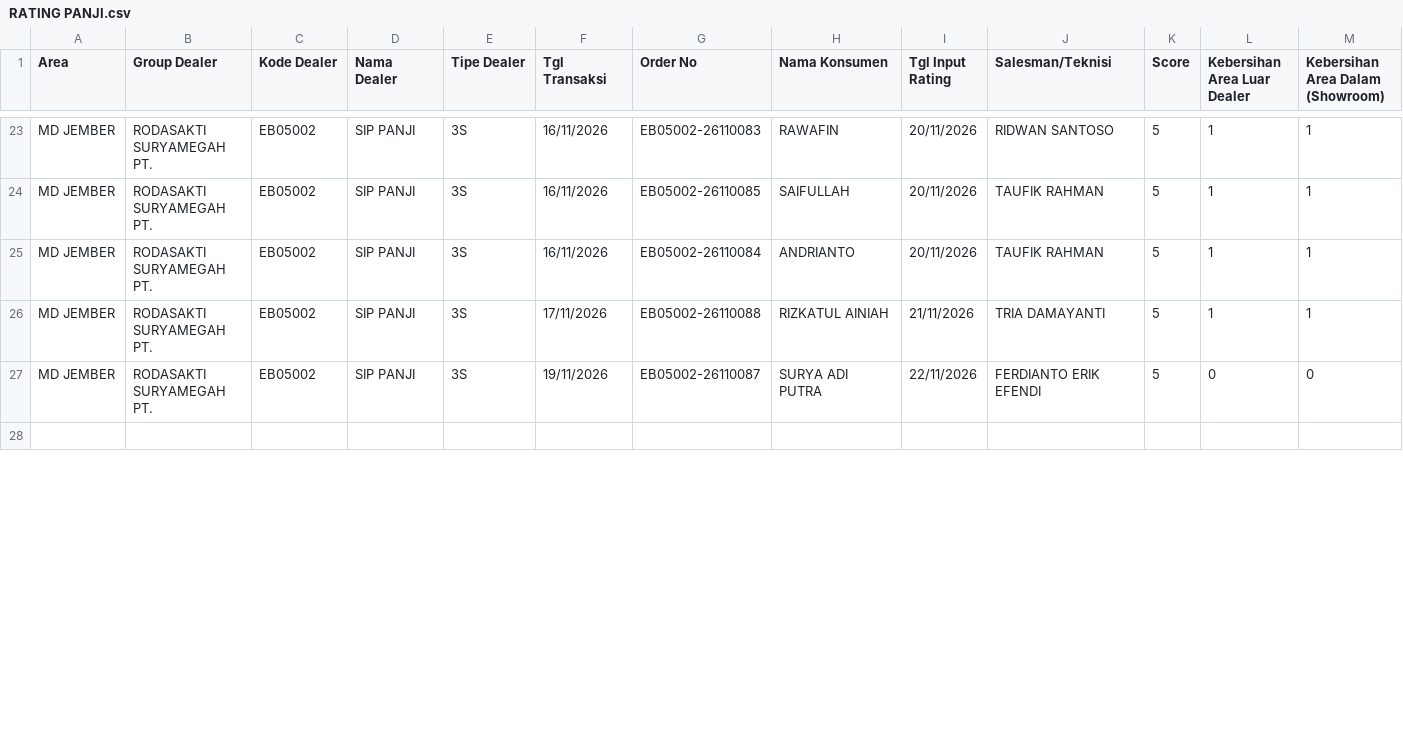
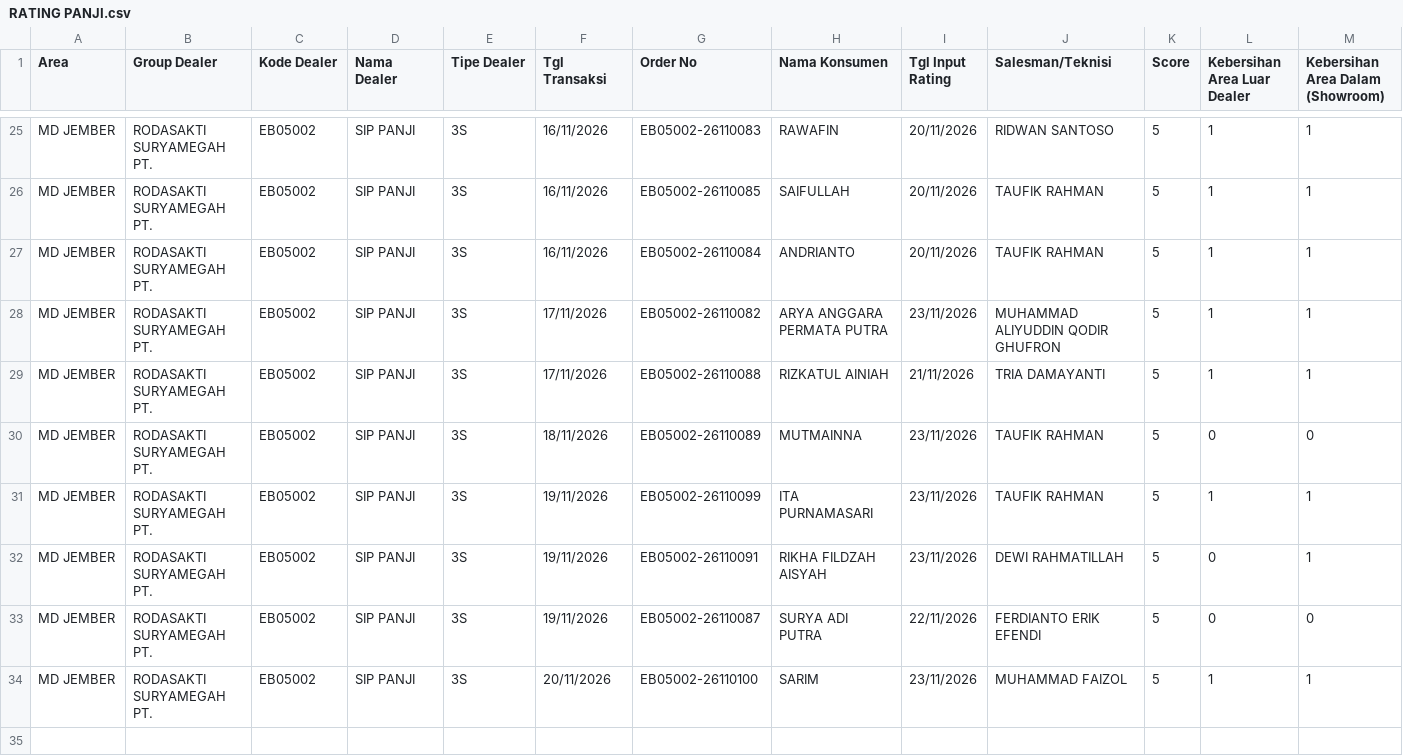
Before and after one commit to egi-jember/bushido-dashboard, a CSV file: bushido_raw/rating_files/RATING PANJI.csv, drawn as a sheet; only a part is shown, gaps mark what is left out; rows hold the shown columns only; the diff covers the shown part only; the diff names each change by its address in the sheet, - before the commit and + after, or states it on an @@ line.

Commit message:
upload rating_files/RATING PANJI.csv

```diff
--- a/bushido_raw/rating_files/RATING PANJI.csv
+++ b/bushido_raw/rating_files/RATING PANJI.csv
+row 28: MD JEMBER | RODASAKTI SURYAMEGAH PT. | EB05002 | SIP PANJI | 3S | 17/11/2026 | EB05002-26110082 | ARYA ANGGARA PERMATA PUTRA | 23/11/2026 | MUHAMMAD ALIYUDDIN QODIR GHUFRON | 5 | 1 | 1
+row 30: MD JEMBER | RODASAKTI SURYAMEGAH PT. | EB05002 | SIP PANJI | 3S | 18/11/2026 | EB05002-26110089 | MUTMAINNA | 23/11/2026 | TAUFIK RAHMAN | 5 | 0 | 0
+row 31: MD JEMBER | RODASAKTI SURYAMEGAH PT. | EB05002 | SIP PANJI | 3S | 19/11/2026 | EB05002-26110099 | ITA PURNAMASARI | 23/11/2026 | TAUFIK RAHMAN | 5 | 1 | 1
+row 32: MD JEMBER | RODASAKTI SURYAMEGAH PT. | EB05002 | SIP PANJI | 3S | 19/11/2026 | EB05002-26110091 | RIKHA FILDZAH AISYAH | 23/11/2026 | DEWI RAHMATILLAH | 5 | 0 | 1
+row 34: MD JEMBER | RODASAKTI SURYAMEGAH PT. | EB05002 | SIP PANJI | 3S | 20/11/2026 | EB05002-26110100 | SARIM | 23/11/2026 | MUHAMMAD FAIZOL | 5 | 1 | 1
```
Also changed, not shown: 4 added rows, 2 removed rows and 6 edited cells elsewhere in this file.
